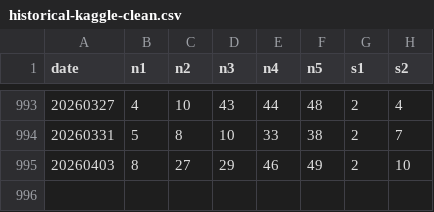
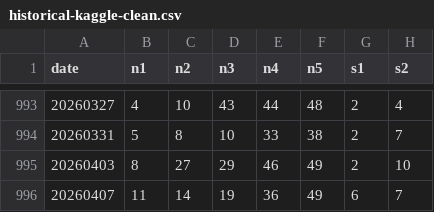
Before and after one commit to synthtax/euroml, a CSV file: data/historical-kaggle-clean.csv, drawn as a sheet; only a part is shown, gaps mark what is left out.

Commit message:
Update predictions/results [automated]

```diff
--- a/data/historical-kaggle-clean.csv
+++ b/data/historical-kaggle-clean.csv
@@ -995 +995,2 @@ date,n1,n2,n3,n4,n5,s1,s2
 20260403,8,27,29,46,49,2,10
+20260407,11,14,19,36,49,6,7
```
